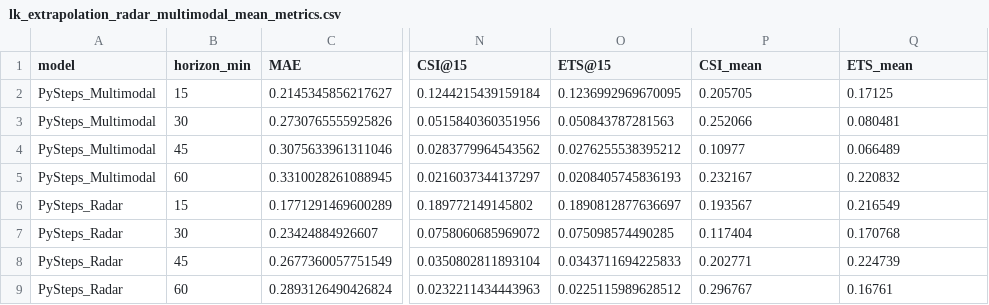
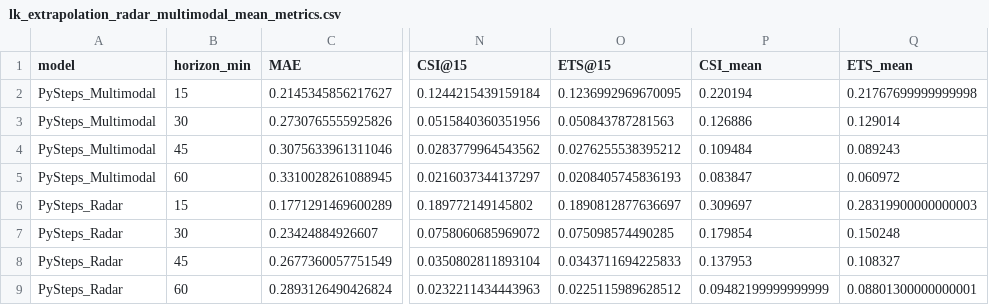
Before and after one commit to atikul-islam-sajib/convective-nowcasting, a CSV file: artifacts/outputs/non-DL/lk_extrapolation_radar_multimodal_mean_metrics.csv, drawn as a sheet; only a part is shown, gaps mark what is left out; the diff names each change by its address in the sheet, - before the commit and + after, or states it on an @@ line.

Commit message:
artifacts folder is updated

```diff
--- a/artifacts/outputs/non-DL/lk_extrapolation_radar_multimodal_mean_metrics.csv
+++ b/artifacts/outputs/non-DL/lk_extrapolation_radar_multimodal_mean_metrics.csv
-P2 (CSI_mean): 0.205705
+P2 (CSI_mean): 0.220194
-Q2 (ETS_mean): 0.17125
+Q2 (ETS_mean): 0.21767699999999998
-P3 (CSI_mean): 0.252066
+P3 (CSI_mean): 0.126886
-Q3 (ETS_mean): 0.080481
+Q3 (ETS_mean): 0.129014
-P4 (CSI_mean): 0.10977
+P4 (CSI_mean): 0.109484
-Q4 (ETS_mean): 0.066489
+Q4 (ETS_mean): 0.089243
-P5 (CSI_mean): 0.232167
+P5 (CSI_mean): 0.083847
-Q5 (ETS_mean): 0.220832
+Q5 (ETS_mean): 0.060972
-P6 (CSI_mean): 0.193567
+P6 (CSI_mean): 0.309697
-Q6 (ETS_mean): 0.216549
+Q6 (ETS_mean): 0.28319900000000003
-P7 (CSI_mean): 0.117404
+P7 (CSI_mean): 0.179854
-Q7 (ETS_mean): 0.170768
+Q7 (ETS_mean): 0.150248
-P8 (CSI_mean): 0.202771
+P8 (CSI_mean): 0.137953
-Q8 (ETS_mean): 0.224739
+Q8 (ETS_mean): 0.108327
-P9 (CSI_mean): 0.296767
+P9 (CSI_mean): 0.09482199999999999
-Q9 (ETS_mean): 0.16761
+Q9 (ETS_mean): 0.08801300000000001
```
